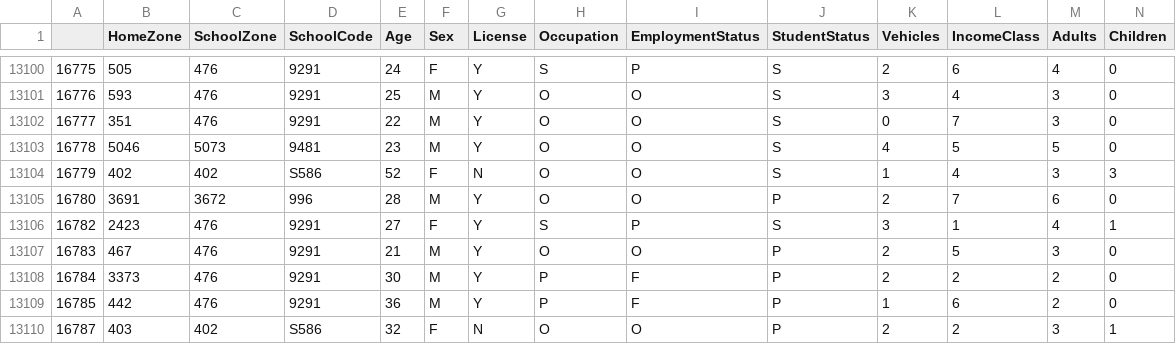
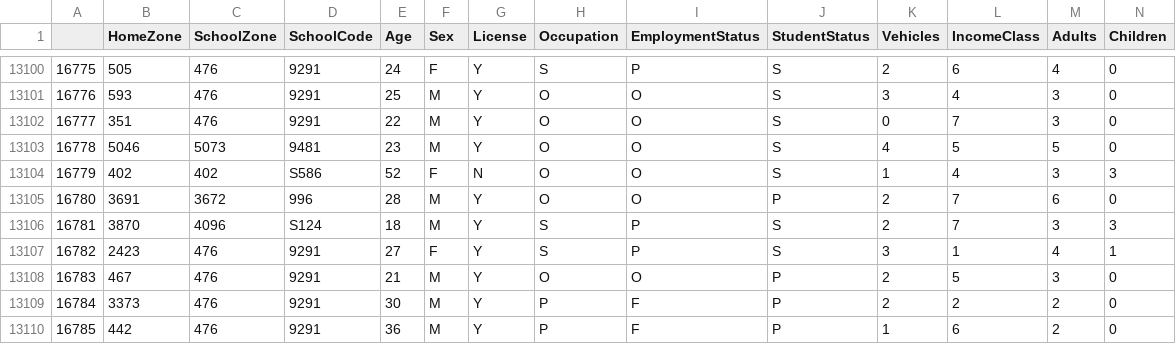
Before and after one commit to gonzaloMS-2000/PORPOS-TMG, a CSV file: Data/TTS_2016/TTS_2016_Filtered.csv, drawn as a sheet; only a part is shown, gaps mark what is left out; the shorter side is filled out with more unchanged rows; rows hold the shown columns only; the diff names each change by its address in the sheet, - before the commit and + after, or states it on an @@ line.

```diff
--- a/Data/TTS_2016/TTS_2016_Filtered.csv
+++ b/Data/TTS_2016/TTS_2016_Filtered.csv
+row 13106: 16781 | 3870 | 4096 | S124 | 18 | M | Y | S | P | S | 2 | 7 | 3 | 3
```
Also changed, not shown: 3 other files.
